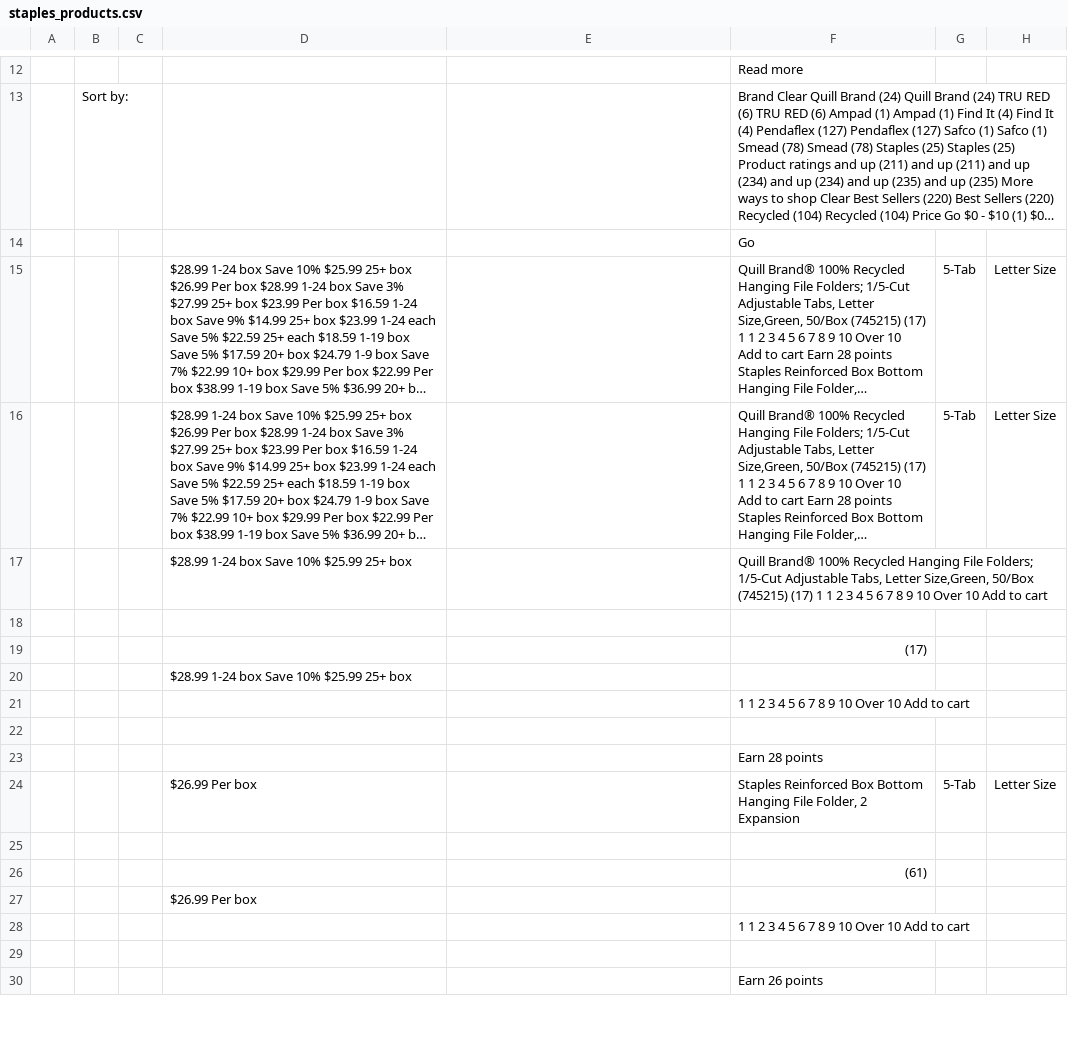
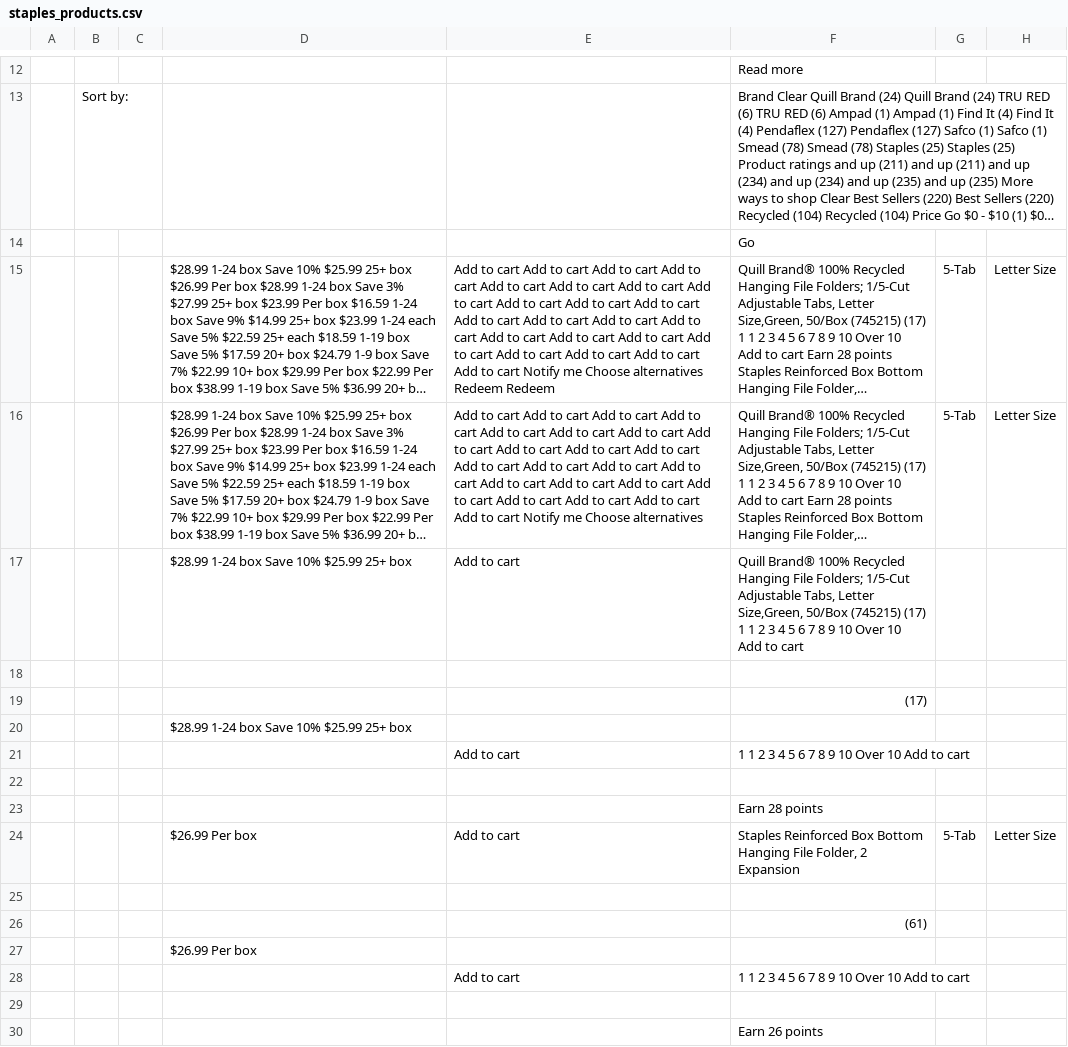
Before and after one commit to Shaziyas6/assignment1, a CSV file: staples_products.csv, drawn as a sheet; only a part is shown, gaps mark what is left out; long unchanged cells end in …; the diff covers the shown part only; the diff names each change by its address in the sheet, - before the commit and + after, or states it on an @@ line.

```diff
--- a/staples_products.csv
+++ b/staples_products.csv
-E15: (empty)
+E15: Add to cart Add to cart Add to cart Add to cart Add to cart Add to cart Add to cart Add to cart Add to cart Add to cart Add to cart Add to cart Add to cart Add to cart Add to cart Add to cart Add to cart Add to cart Add to cart Add to cart Add to cart Add to cart Add to cart Notify me Choose alternatives Redeem Redeem
-E16: (empty)
+E16: Add to cart Add to cart Add to cart Add to cart Add to cart Add to cart Add to cart Add to cart Add to cart Add to cart Add to cart Add to cart Add to cart Add to cart Add to cart Add to cart Add to cart Add to cart Add to cart Add to cart Add to cart Add to cart Add to cart Notify me Choose alternatives
-E17: (empty)
+E17: Add to cart
-E21: (empty)
+E21: Add to cart
-E24: (empty)
+E24: Add to cart
-E28: (empty)
+E28: Add to cart
```
Also changed, not shown: 46 edited cells elsewhere in this file, bin/staples_products.csv, src/staples_products.csv, 2 other files.
